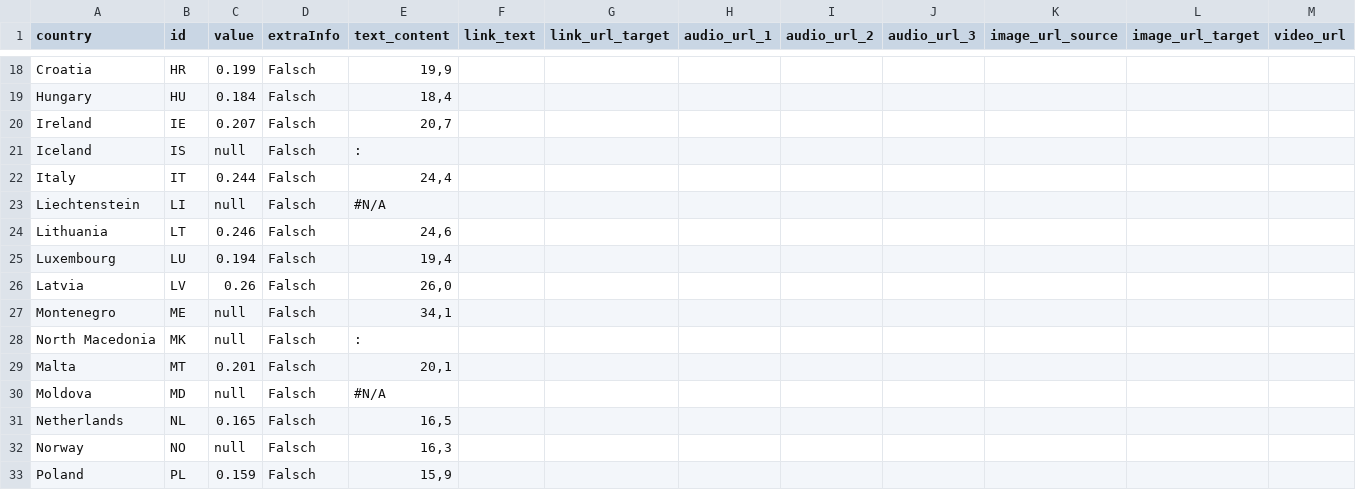
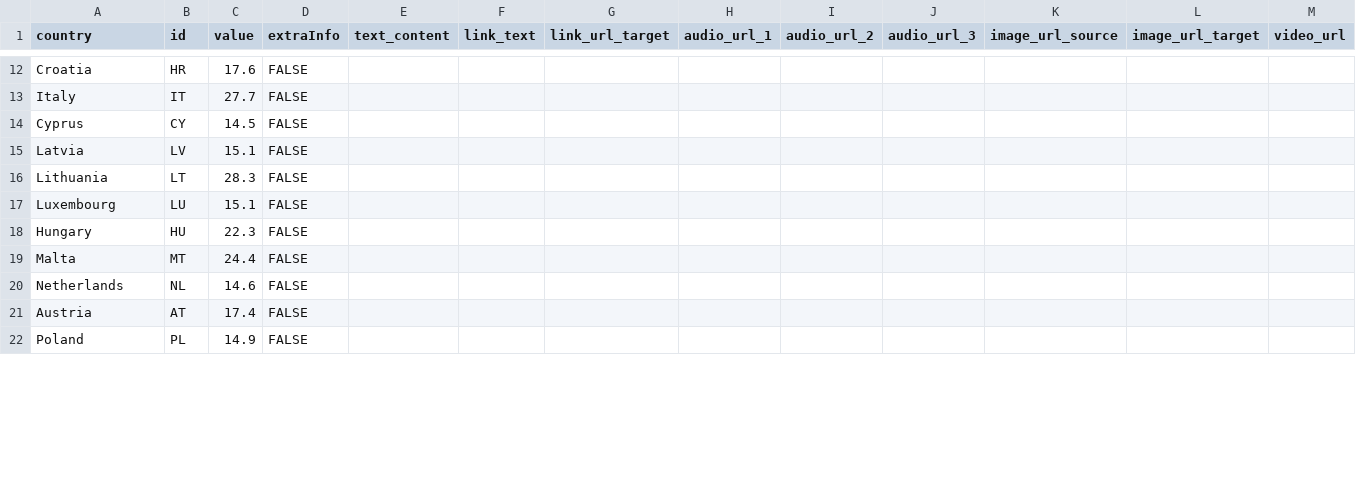
Before and after one commit to EuranetPlus/map-young-people-poverty, a CSV file: static/data/thematic/data.csv, drawn as a sheet; only a part is shown, gaps mark what is left out; removed rows and columns are numbered as before the commit, all else as after; the diff covers the shown part only; the diff names each change by its address in the sheet, - before the commit and + after, or states it on an @@ line.

```diff
--- a/static/data/thematic/data.csv
+++ b/static/data/thematic/data.csv
-C12 (value): 0.199
+C12 (value): 17.6
-D12 (extraInfo): Falsch
+D12 (extraInfo): FALSE
-E12 (text_content): 19,9
+E12 (text_content): (empty)
-row 19: Hungary | HU | 0.184 | Falsch | 18,4
-row 20: Ireland | IE | 0.207 | Falsch | 20,7
-row 21: Iceland | IS | null | Falsch | :
-C13 (value): 0.244
+C13 (value): 27.7
-D13 (extraInfo): Falsch
+D13 (extraInfo): FALSE
-E13 (text_content): 24,4
+E13 (text_content): (empty)
-row 23: Liechtenstein | LI | null | Falsch | #N/A
+row 14: Cyprus | CY | 14.5 | FALSE
+row 15: Latvia | LV | 15.1 | FALSE
-C16 (value): 0.246
+C16 (value): 28.3
-D16:D17 (extraInfo): Falsch
+D16:D17 (extraInfo): FALSE
-E16 (text_content): 24,6
+E16 (text_content): (empty)
-C17 (value): 0.194
+C17 (value): 15.1
-E17 (text_content): 19,4
+E17 (text_content): (empty)
-row 26: Latvia | LV | 0.26 | Falsch | 26,0
-row 27: Montenegro | ME | null | Falsch | 34,1
-row 28: North Macedonia | MK | null | Falsch | :
+row 18: Hungary | HU | 22.3 | FALSE
-C19 (value): 0.201
+C19 (value): 24.4
-D19 (extraInfo): Falsch
+D19 (extraInfo): FALSE
-E19 (text_content): 20,1
+E19 (text_content): (empty)
-row 30: Moldova | MD | null | Falsch | #N/A
-C20 (value): 0.165
+C20 (value): 14.6
-D20 (extraInfo): Falsch
+D20 (extraInfo): FALSE
-E20 (text_content): 16,5
+E20 (text_content): (empty)
-row 32: Norway | NO | null | Falsch | 16,3
+row 21: Austria | AT | 17.4 | FALSE
-C22 (value): 0.159
+C22 (value): 14.9
-D22 (extraInfo): Falsch
+D22 (extraInfo): FALSE
-E22 (text_content): 15,9
+E22 (text_content): (empty)
```
Also changed, not shown: 4 added rows, 13 removed rows and 36 edited cells elsewhere in this file.
